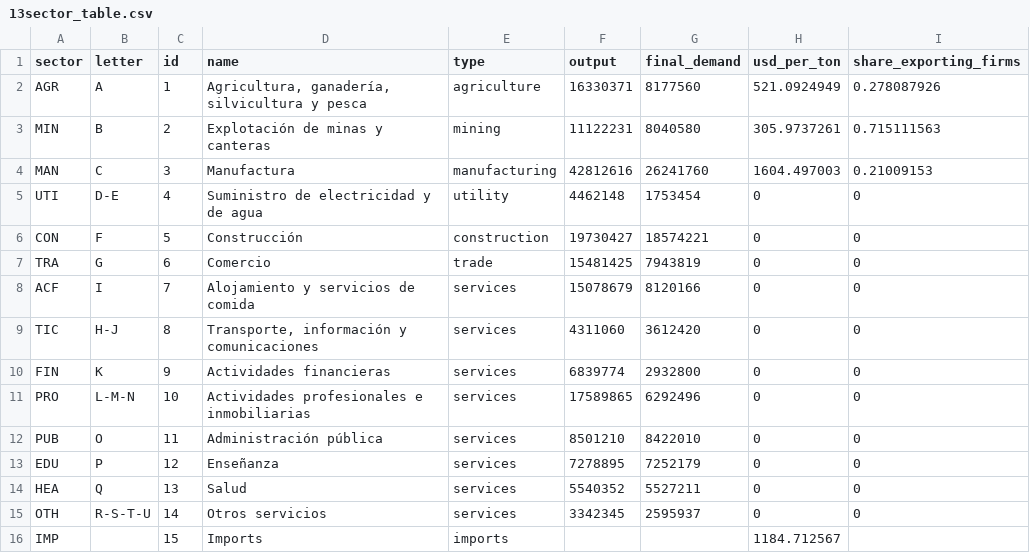
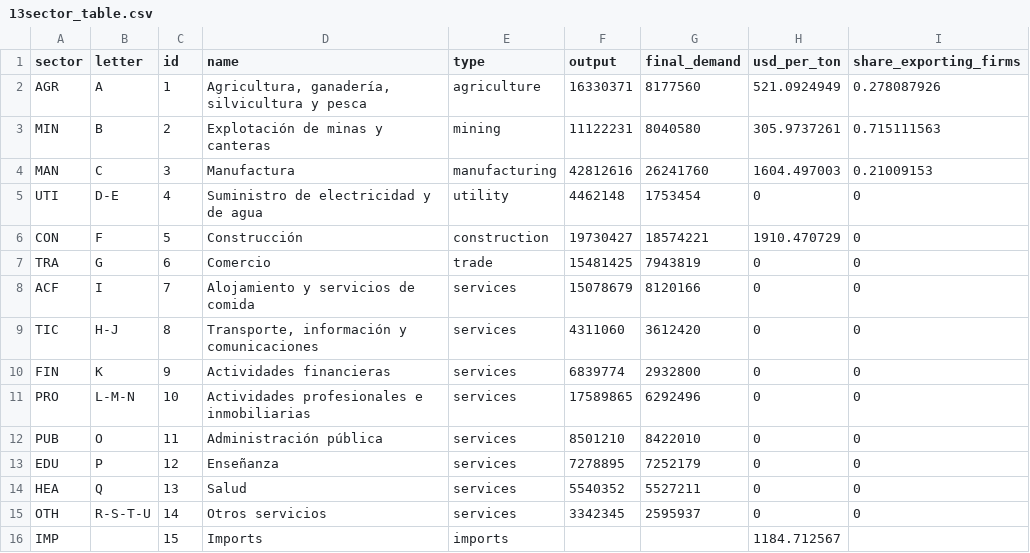
Before and after one commit to ccolon/disruptsc, a CSV file: input/Ecuador/National/13sector_table.csv, drawn as a sheet.

Commit message:
fix small bug linked to usd_per_ton=0 for service firm + added usd_per_ton for construction

```diff
--- a/input/Ecuador/National/13sector_table.csv
+++ b/input/Ecuador/National/13sector_table.csv
@@ -5,3 +5,3 @@ MAN,C,3,"Manufactura",manufacturing,42812616,26241760,1604.497003,0.21009153
 UTI,D-E,4,Suministro de electricidad y de agua,utility,4462148,1753454,0,0
-CON,F,5,"Construcción",construction,19730427,18574221,0,0
+CON,F,5,"Construcción",construction,19730427,18574221,1910.470729,0
 TRA,G,6,"Comercio ",trade,15481425,7943819,0,0
```
Also changed, not shown: 7 other files.
